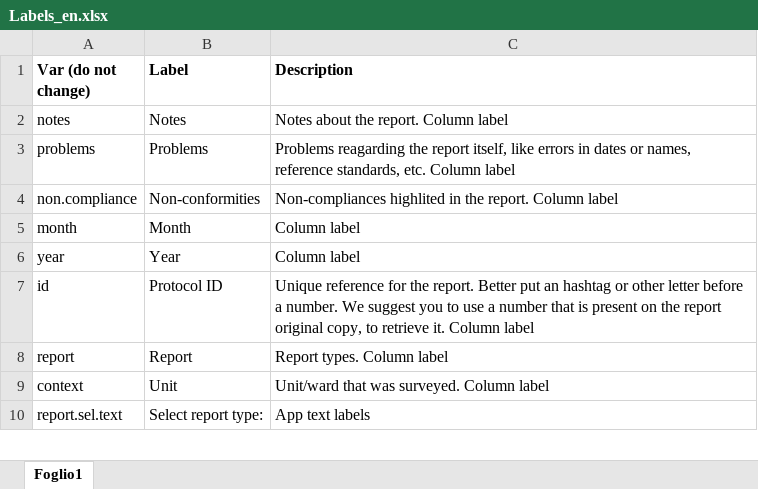
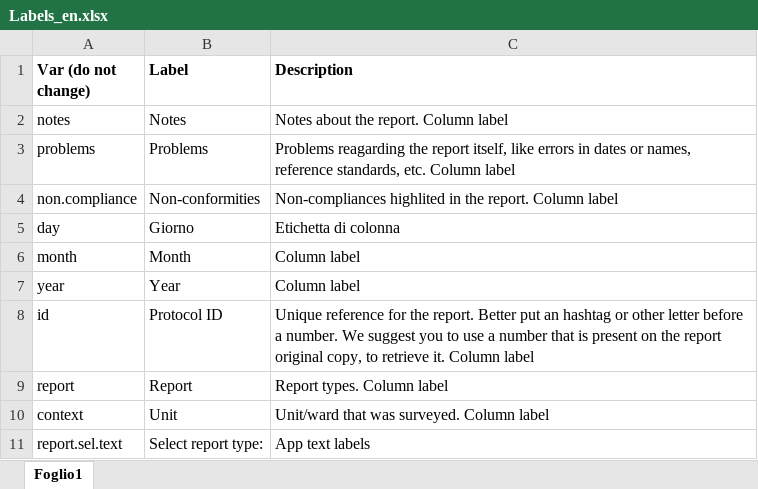
Before and after one commit to bakaburg1/Q-RED, an Excel workbook: Labels_en.xlsx, sheet Foglio1, drawn as a sheet; only a part is shown; values as stored, in another font and other column widths than the file's, no borders; the diff names each change by its address in the sheet, - before the commit and + after, or states it on an @@ line.

Commit message:
Added day column

```diff
--- a/Labels_en.xlsx (sheet Foglio1)
+++ b/Labels_en.xlsx (sheet Foglio1)
+row 5: day | Giorno | Etichetta di colonna
```
Also changed, not shown: Labels_it.xlsx, 3 other files.
